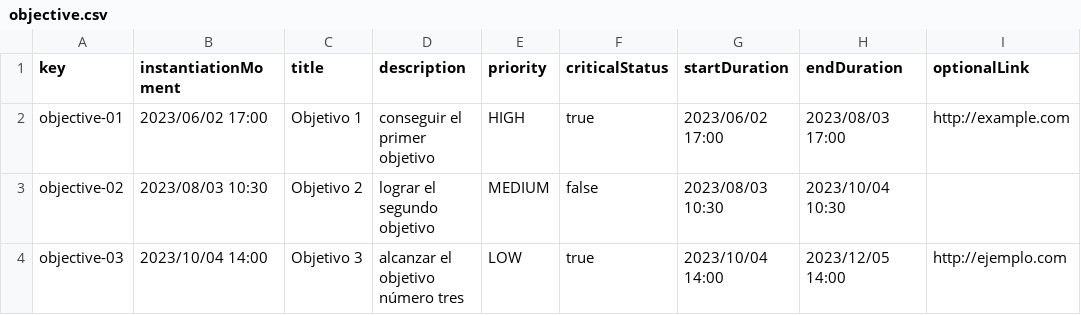
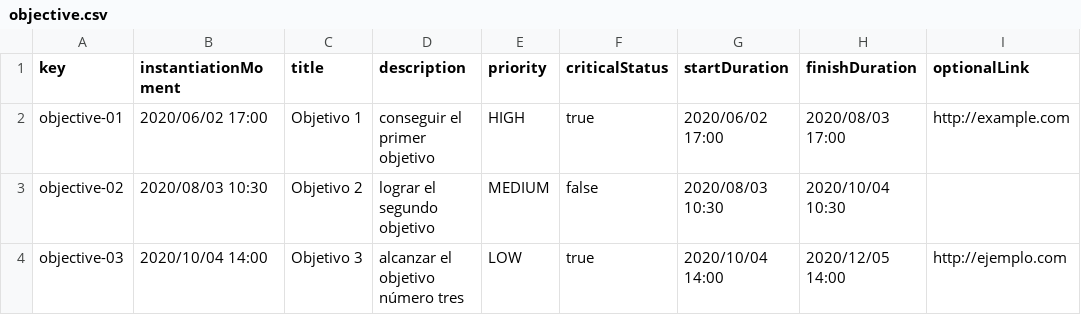
Before and after one commit to margargar81/Acme-SF-D04, a CSV file: src/main/webapp/WEB-INF/resources/sample-data/objective.csv, drawn as a sheet.

```diff
--- a/src/main/webapp/WEB-INF/resources/sample-data/objective.csv
+++ b/src/main/webapp/WEB-INF/resources/sample-data/objective.csv
@@ -1,4 +1,4 @@
-key,instantiationMoment,title,description,priority,criticalStatus,startDuration,endDuration,optionalLink
-objective-01,2023/06/02 17:00,"Objetivo 1","conseguir el primer objetivo",HIGH,true,2023/06/02 17:00,2023/08/03 17:00,"http://example.com"
-objective-02,2023/08/03 10:30,"Objetivo 2","lograr el segundo objetivo",MEDIUM,false,2023/08/03 10:30,2023/10/04 10:30,
-objective-03,2023/10/04 14:00,"Objetivo 3","alcanzar el objetivo número tres",LOW,true,2023/10/04 14:00,2023/12/05 14:00,"http://ejemplo.com"
+key,instantiationMoment,title,description,priority,criticalStatus,startDuration,finishDuration,optionalLink
+objective-01,2020/06/02 17:00,"Objetivo 1","conseguir el primer objetivo",HIGH,true,2020/06/02 17:00,2020/08/03 17:00,"http://example.com"
+objective-02,2020/08/03 10:30,"Objetivo 2","lograr el segundo objetivo",MEDIUM,false,2020/08/03 10:30,2020/10/04 10:30,
+objective-03,2020/10/04 14:00,"Objetivo 3","alcanzar el objetivo número tres",LOW,true,2020/10/04 14:00,2020/12/05 14:00,"http://ejemplo.com"
```
Also changed, not shown: src/main/webapp/WEB-INF/resources/sample-data/contract.csv, src/main/webapp/WEB-INF/resources/sample-data/notice.csv, 5 other files.
